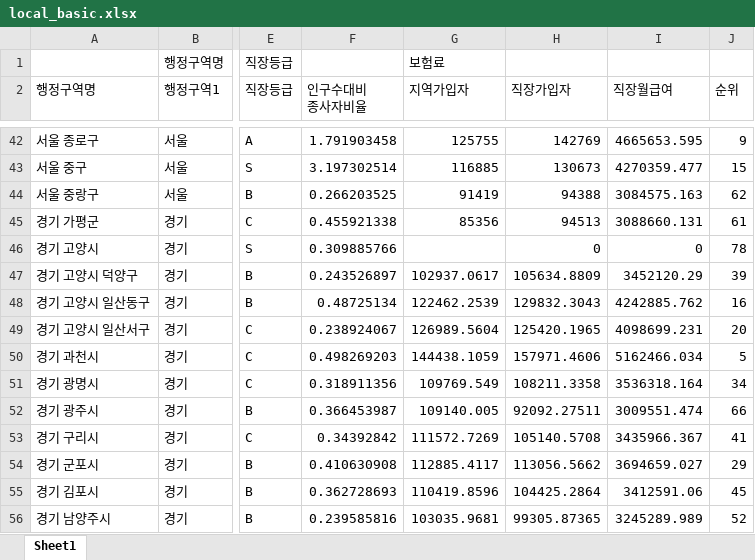
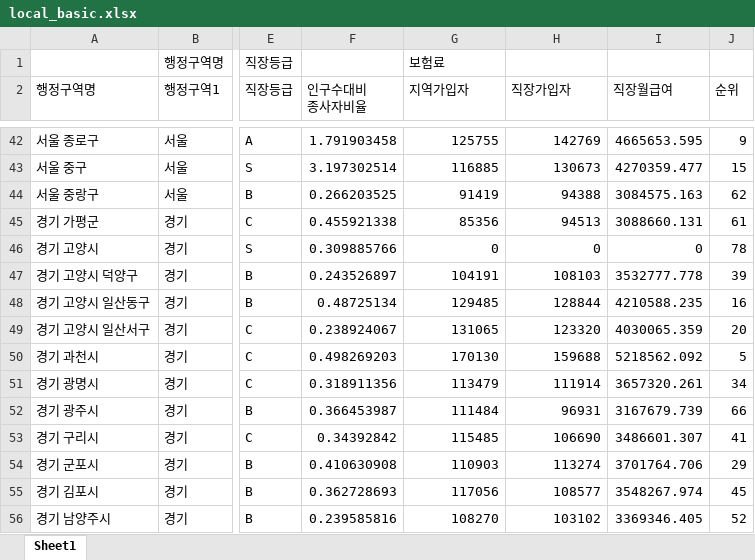
Before and after one commit to sizipusx/fundamental, an Excel workbook: files/local_basic.xlsx, sheet Sheet1, drawn as a sheet; only a part is shown, gaps mark what is left out; values as stored, in another font and other column widths than the file's, no borders; the diff covers the shown part only; the diff names each change by its address in the sheet, - before the commit and + after, or states it on an @@ line.

Commit message:
Add files via upload

```diff
--- a/files/local_basic.xlsx (sheet Sheet1)
+++ b/files/local_basic.xlsx (sheet Sheet1)
-G46 (지역가입자): (empty)
+G46 (지역가입자): 0
-G47 (지역가입자): 102937.0617
+G47 (지역가입자): 104191
-H47 (직장가입자): 105634.8809
+H47 (직장가입자): 108103
-I47 (직장월급여): 3452120.29
+I47 (직장월급여): 3532777.778
-G48 (지역가입자): 122462.2539
+G48 (지역가입자): 129485
-H48 (직장가입자): 129832.3043
+H48 (직장가입자): 128844
-I48 (직장월급여): 4242885.762
+I48 (직장월급여): 4210588.235
-G49 (지역가입자): 126989.5604
+G49 (지역가입자): 131065
-H49 (직장가입자): 125420.1965
+H49 (직장가입자): 123320
-I49 (직장월급여): 4098699.231
+I49 (직장월급여): 4030065.359
-G50 (지역가입자): 144438.1059
+G50 (지역가입자): 170130
-H50 (직장가입자): 157971.4606
+H50 (직장가입자): 159688
-I50 (직장월급여): 5162466.034
+I50 (직장월급여): 5218562.092
-G51 (지역가입자): 109769.549
+G51 (지역가입자): 113479
-H51 (직장가입자): 108211.3358
+H51 (직장가입자): 111914
-I51 (직장월급여): 3536318.164
+I51 (직장월급여): 3657320.261
-G52 (지역가입자): 109140.005
+G52 (지역가입자): 111484
-H52 (직장가입자): 92092.27511
+H52 (직장가입자): 96931
-I52 (직장월급여): 3009551.474
+I52 (직장월급여): 3167679.739
-G53 (지역가입자): 111572.7269
+G53 (지역가입자): 115485
-H53 (직장가입자): 105140.5708
+H53 (직장가입자): 106690
-I53 (직장월급여): 3435966.367
+I53 (직장월급여): 3486601.307
-G54 (지역가입자): 112885.4117
+G54 (지역가입자): 110903
-H54 (직장가입자): 113056.5662
+H54 (직장가입자): 113274
-I54 (직장월급여): 3694659.027
+I54 (직장월급여): 3701764.706
-G55 (지역가입자): 110419.8596
+G55 (지역가입자): 117056
-H55 (직장가입자): 104425.2864
+H55 (직장가입자): 108577
-I55 (직장월급여): 3412591.06
+I55 (직장월급여): 3548267.974
-G56 (지역가입자): 103035.9681
+G56 (지역가입자): 108270
-H56 (직장가입자): 99305.87365
+H56 (직장가입자): 103102
-I56 (직장월급여): 3245289.989
+I56 (직장월급여): 3369346.405
```
Also changed, not shown: 659 edited cells elsewhere in this sheet.
